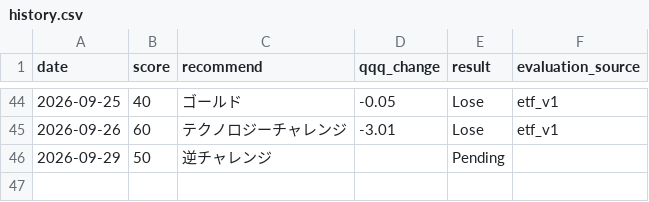
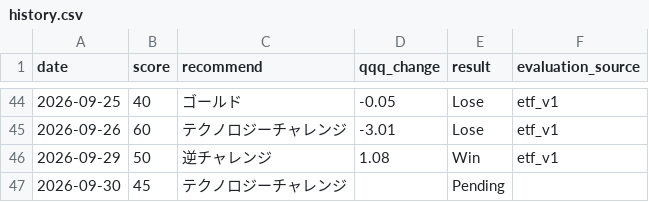
Before and after one commit to hayato861/paypay_ai, a CSV file: data/history.csv, drawn as a sheet; only a part is shown, gaps mark what is left out.

```diff
--- a/data/history.csv
+++ b/data/history.csv
@@ -45,2 +45,3 @@ date,score,recommend,qqq_change,result,evaluation_source
 2026-09-26,60,テクノロジーチャレンジ,-3.01,Lose,etf_v1
-2026-09-29,50,逆チャレンジ,,Pending,
+2026-09-29,50,逆チャレンジ,1.08,Win,etf_v1
+2026-09-30,45,テクノロジーチャレンジ,,Pending,
```
Also changed, not shown: 3 other files.
